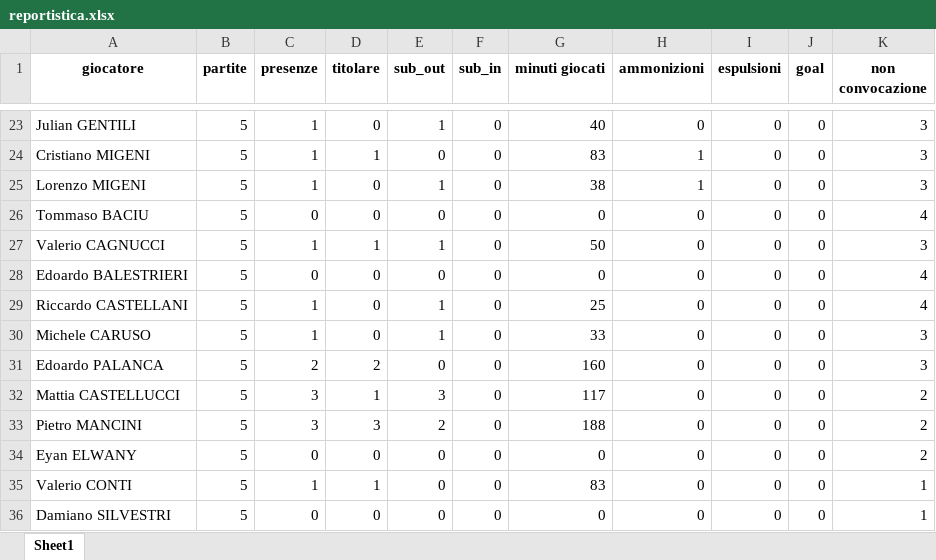
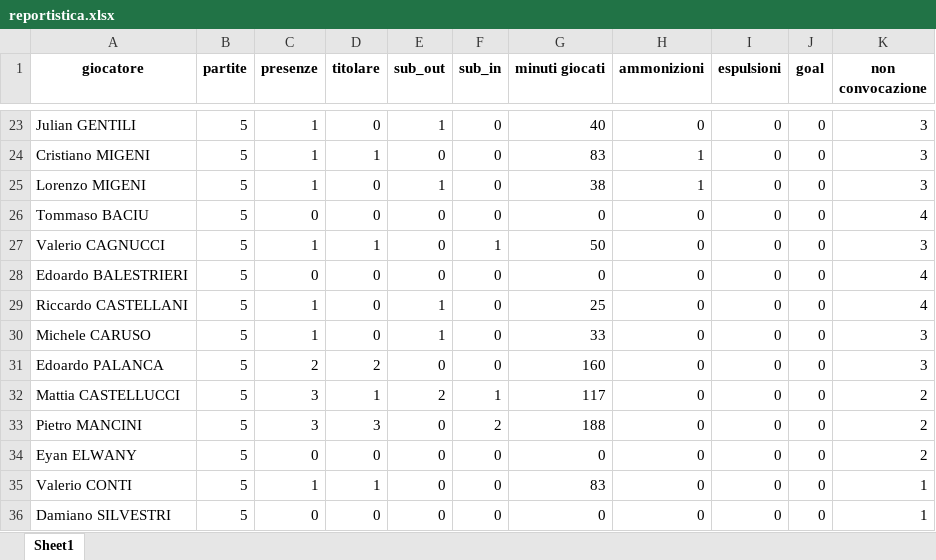
Before and after one commit to alesco1973/ASA_SGS, an Excel workbook: Campionato/U16P/reportistica.xlsx, sheet Sheet1, drawn as a sheet; only a part is shown, gaps mark what is left out; values as stored, in another font and other column widths than the file's, no borders; the diff covers the shown part only; the diff names each change by its address in the sheet, - before the commit and + after, or states it on an @@ line.

```diff
--- a/Campionato/U16P/reportistica.xlsx (sheet Sheet1)
+++ b/Campionato/U16P/reportistica.xlsx (sheet Sheet1)
-E27 (sub_out): 1
+E27 (sub_out): 0
-F27 (sub_in): 0
+F27 (sub_in): 1
-E32 (sub_out): 3
+E32 (sub_out): 2
-F32 (sub_in): 0
+F32 (sub_in): 1
-E33 (sub_out): 2
+E33 (sub_out): 0
-F33 (sub_in): 0
+F33 (sub_in): 2
```
Also changed, not shown: 22 edited cells elsewhere in this sheet, Campionato/U16P/reportistica_U16P.xlsx, presenze_giocatori_2024-11.xlsx, 1 other file.
